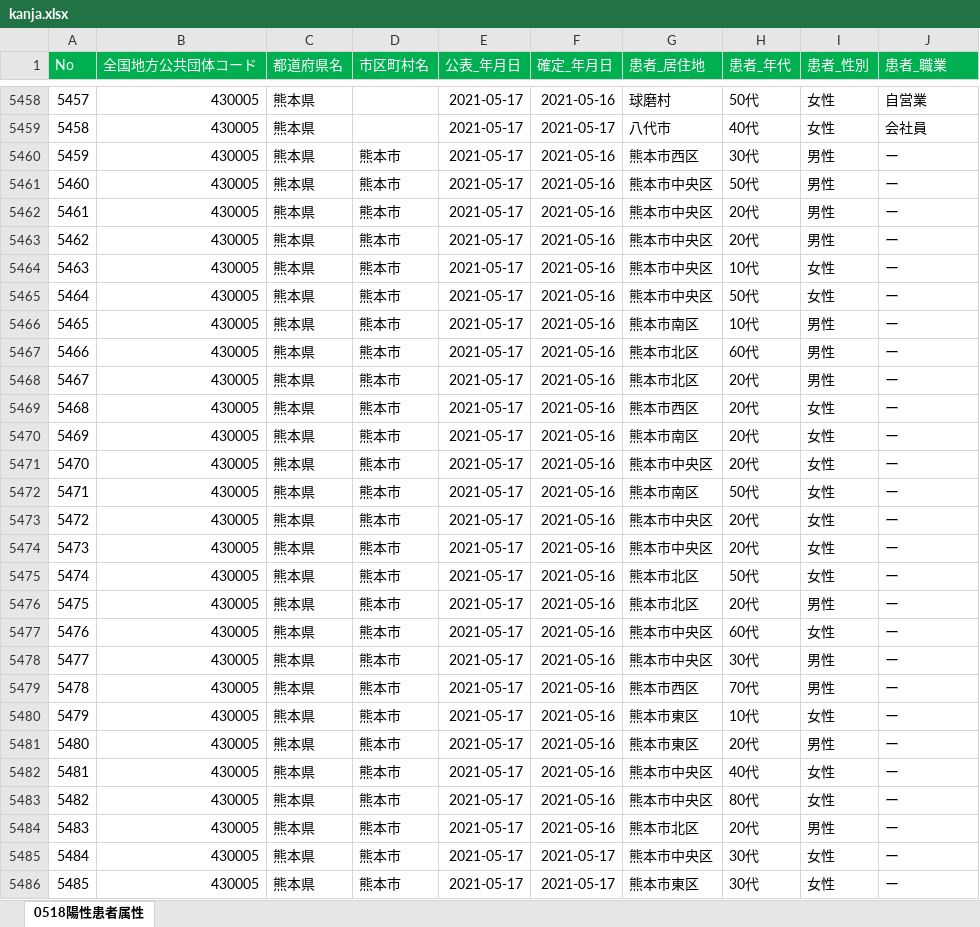
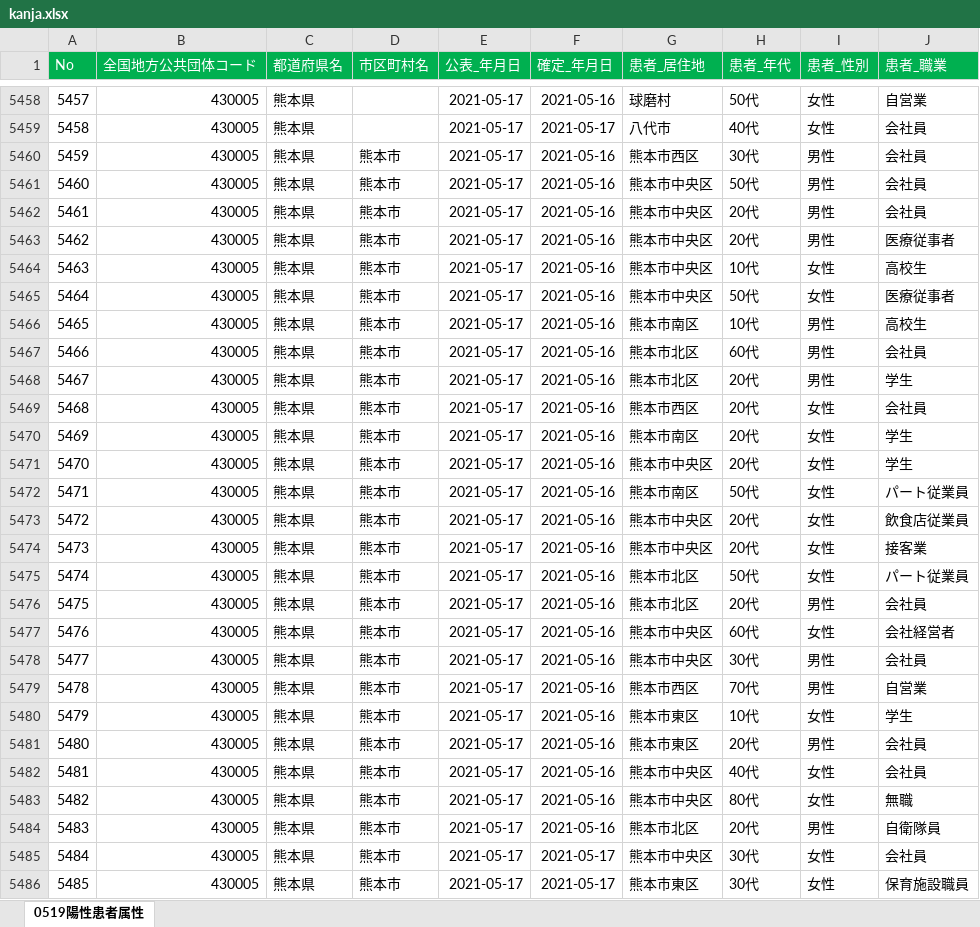
Before and after one commit to makoragi/kumamoto-covid19, an Excel workbook: kanja.xlsx, sheet 0519陽性患者属性, drawn as a sheet; only a part is shown, gaps mark what is left out; values as stored, in another font and other column widths than the file's, no borders; the diff covers the shown part only; the diff names each change by its address in the sheet, - before the commit and + after, or states it on an @@ line.

```diff
--- a/kanja.xlsx (sheet 0519陽性患者属性)
+++ b/kanja.xlsx (sheet 0519陽性患者属性)
-sheet tab: 0518陽性患者属性
+sheet tab: 0519陽性患者属性
-J5460:J5462 (患者_職業): ー
+J5460:J5462 (患者_職業): 会社員
-J5463 (患者_職業): ー
+J5463 (患者_職業): 医療従事者
-J5464 (患者_職業): ー
+J5464 (患者_職業): 高校生
-J5465 (患者_職業): ー
+J5465 (患者_職業): 医療従事者
-J5466 (患者_職業): ー
+J5466 (患者_職業): 高校生
-J5467 (患者_職業): ー
+J5467 (患者_職業): 会社員
-J5468 (患者_職業): ー
+J5468 (患者_職業): 学生
-J5469 (患者_職業): ー
+J5469 (患者_職業): 会社員
-J5470:J5471 (患者_職業): ー
+J5470:J5471 (患者_職業): 学生
-J5472 (患者_職業): ー
+J5472 (患者_職業): パート従業員
-J5473 (患者_職業): ー
+J5473 (患者_職業): 飲食店従業員
-J5474 (患者_職業): ー
+J5474 (患者_職業): 接客業
-J5475 (患者_職業): ー
+J5475 (患者_職業): パート従業員
-J5476 (患者_職業): ー
+J5476 (患者_職業): 会社員
-J5477 (患者_職業): ー
+J5477 (患者_職業): 会社経営者
-J5478 (患者_職業): ー
+J5478 (患者_職業): 会社員
-J5479 (患者_職業): ー
+J5479 (患者_職業): 自営業
-J5480 (患者_職業): ー
+J5480 (患者_職業): 学生
-J5481:J5482 (患者_職業): ー
+J5481:J5482 (患者_職業): 会社員
-J5483 (患者_職業): ー
+J5483 (患者_職業): 無職
-J5484 (患者_職業): ー
+J5484 (患者_職業): 自衛隊員
-J5485 (患者_職業): ー
+J5485 (患者_職業): 会社員
-J5486 (患者_職業): ー
+J5486 (患者_職業): 保育施設職員
```
Also changed, not shown: 100 added rows and 19 edited cells elsewhere in this sheet, kensa.xlsx, 1 other file.
